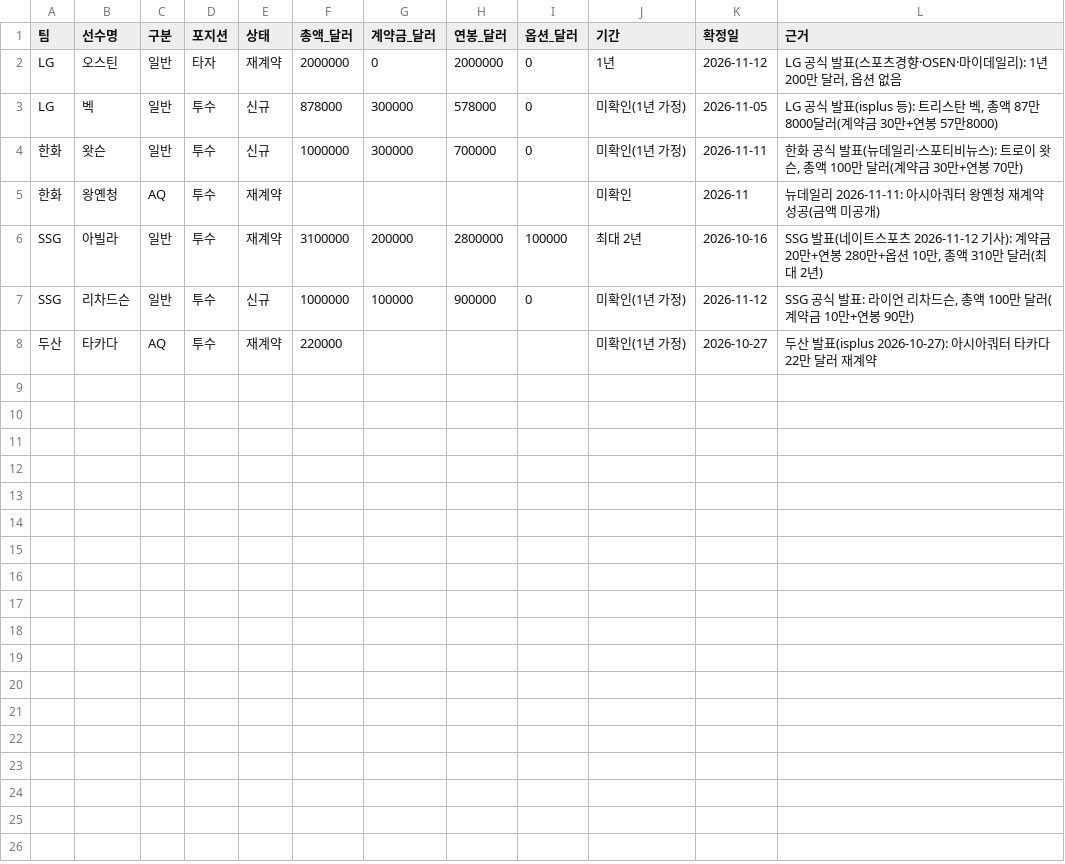
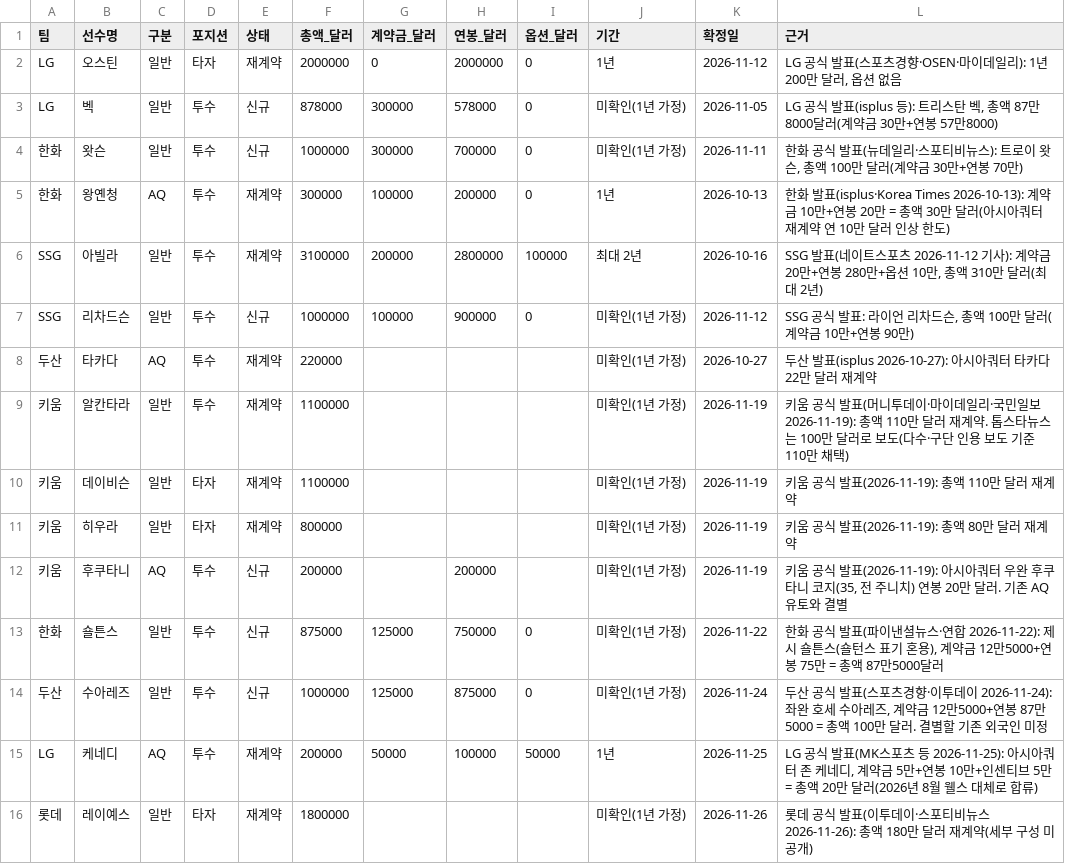
Before and after one commit to flashno3/-, a CSV file: kbo_sim/game/data/foreign_2027.csv, drawn as a sheet.

```diff
--- a/kbo_sim/game/data/foreign_2027.csv
+++ b/kbo_sim/game/data/foreign_2027.csv
@@ -4,3 +4,3 @@ LG,벡,일반,투수,신규,878000,300000,578000,0,미확인(1년 가정),2026-1
 한화,왓슨,일반,투수,신규,1000000,300000,700000,0,미확인(1년 가정),2026-11-11,"한화 공식 발표(뉴데일리·스포티비뉴스): 트로이 왓슨, 총액 100만 달러(계약금 30만+연봉 70만)"
-한화,왕옌청,AQ,투수,재계약,,,,,미확인,2026-11,"뉴데일리 2026-11-11: 아시아쿼터 왕옌청 재계약 성공(금액 미공개)"
+한화,왕옌청,AQ,투수,재계약,300000,100000,200000,0,1년,2026-10-13,"한화 발표(isplus·Korea Times 2026-10-13): 계약금 10만+연봉 20만 = 총액 30만 달러(아시아쿼터 재계약 연 10만 달러 인상 한도)"
 SSG,아빌라,일반,투수,재계약,3100000,200000,2800000,100000,최대 2년,2026-10-16,"SSG 발표(네이트스포츠 2026-11-12 기사): 계약금 20만+연봉 280만+옵션 10만, 총액 310만 달러(최대 2년)"
@@ -8 +8,9 @@ SSG,리차드슨,일반,투수,신규,1000000,100000,900000,0,미확인(1년 가
 두산,타카다,AQ,투수,재계약,220000,,,,미확인(1년 가정),2026-10-27,"두산 발표(isplus 2026-10-27): 아시아쿼터 타카다 22만 달러 재계약"
+키움,알칸타라,일반,투수,재계약,1100000,,,,미확인(1년 가정),2026-11-19,"키움 공식 발표(머니투데이·마이데일리·국민일보 2026-11-19): 총액 110만 달러 재계약. 톱스타뉴스는 100만 달러로 보도(다수·구단 인용 보도 기준 110만 채택)"
+키움,데이비슨,일반,타자,재계약,1100000,,,,미확인(1년 가정),2026-11-19,"키움 공식 발표(2026-11-19): 총액 110만 달러 재계약"
+키움,히우라,일반,타자,재계약,800000,,,,미확인(1년 가정),2026-11-19,"키움 공식 발표(2026-11-19): 총액 80만 달러 재계약"
+키움,후쿠타니,AQ,투수,신규,200000,,200000,,미확인(1년 가정),2026-11-19,"키움 공식 발표(2026-11-19): 아시아쿼터 우완 후쿠타니 코지(35, 전 주니치) 연봉 20만 달러. 기존 AQ 유토와 결별"
+한화,숄튼스,일반,투수,신규,875000,125000,750000,0,미확인(1년 가정),2026-11-22,"한화 공식 발표(파이낸셜뉴스·연합 2026-11-22): 제시 숄튼스(숄턴스 표기 혼용), 계약금 12만5000+연봉 75만 = 총액 87만5000달러"
+두산,수아레즈,일반,투수,신규,1000000,125000,875000,0,미확인(1년 가정),2026-11-24,"두산 공식 발표(스포츠경향·이투데이 2026-11-24): 좌완 호세 수아레즈, 계약금 12만5000+연봉 87만5000 = 총액 100만 달러. 결별할 기존 외국인 미정"
+LG,케네디,AQ,투수,재계약,200000,50000,100000,50000,1년,2026-11-25,"LG 공식 발표(MK스포츠 등 2026-11-25): 아시아쿼터 존 케네디, 계약금 5만+연봉 10만+인센티브 5만 = 총액 20만 달러(2026년 8월 웰스 대체로 합류)"
+롯데,레이예스,일반,타자,재계약,1800000,,,,미확인(1년 가정),2026-11-26,"롯데 공식 발표(이투데이·스포티비뉴스 2026-11-26): 총액 180만 달러 재계약(세부 구성 미공개)"
```
Also changed, not shown: 8 other files.
